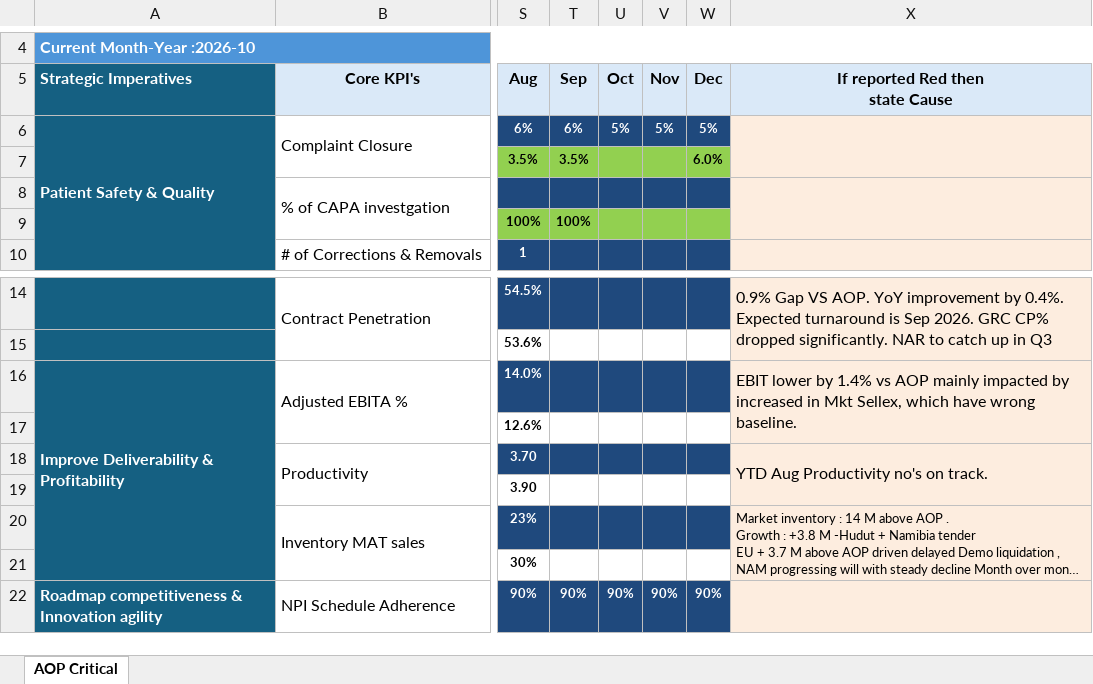
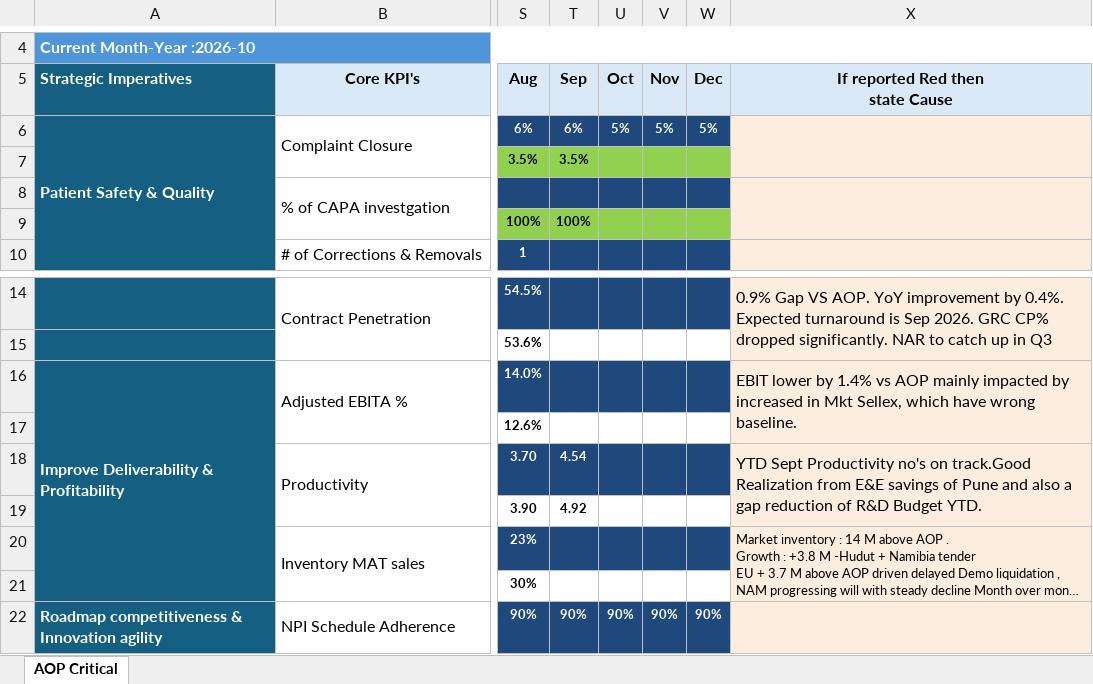
Before and after one commit to kavyabhardwajj30/DMB-Dashboard, an Excel workbook: data/Strategic Execution Dashboard.xlsx, sheet AOP Critical, drawn as a sheet; only a part is shown, gaps mark what is left out; long unchanged cells end in …; values as stored, in another font and other column widths than the file's, no borders; charts and pictures and conditional formats not drawn; the diff names each change by its address in the sheet, - before the commit and + after, or states it on an @@ line.

Commit message:
Auto-sync Strategic Execution Dashboard.xlsx from SharePoint via live sync [skip ci]

```diff
--- a/data/Strategic Execution Dashboard.xlsx (sheet AOP Critical)
+++ b/data/Strategic Execution Dashboard.xlsx (sheet AOP Critical)
-W7: 6.0%
+W7: (empty)
-T18: (empty)
+T18: 4.54
-X18: YTD Aug Productivity no's on track.
+X18: YTD Sept Productivity no's on track.Good Realization from E&E savings of Pune and also a gap reduction of R&D Budget YTD.
-T19: (empty)
+T19: 4.92
```
Also changed, not shown: charts or pictures.
